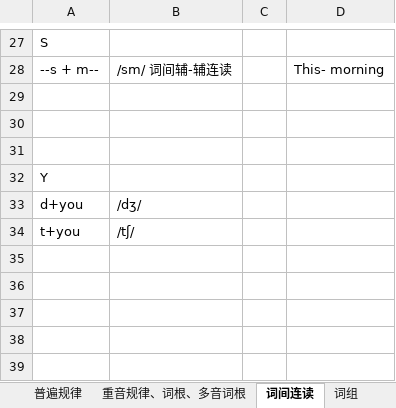
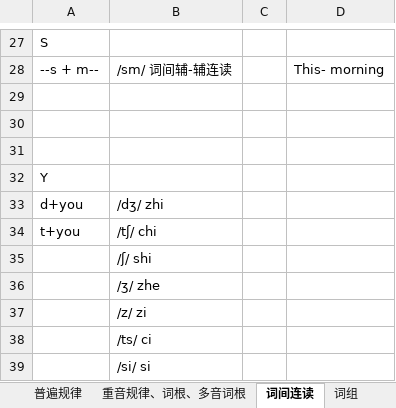
Before and after one commit to RichieRuanGH/EnglishSummary, an Excel workbook: 单词纠正.xlsx, sheet 词间连读, drawn as a sheet; only a part is shown, gaps mark what is left out; values as stored, in another font and other column widths than the file's, no borders; the diff names each change by its address in the sheet, - before the commit and + after, or states it on an @@ line.

```diff
--- a/单词纠正.xlsx (sheet 词间连读)
+++ b/单词纠正.xlsx (sheet 词间连读)
-B33: /dʒ/
+B33: /dʒ/ zhi
-B34: /tʃ/
+B34: /tʃ/ chi
+row 35:  | /ʃ/ shi
+row 36:  | /ʒ/ zhe
+row 37:  | /z/ zi
+row 38:  | /ts/ ci
+row 39:  | /si/ si
```
Also changed, not shown: sheet 重音规律、词根、多音词根, sheet C, sheet E, sheet 普遍规律, sheet A, sheet S, 8 more sheets, other sheet tabs.
